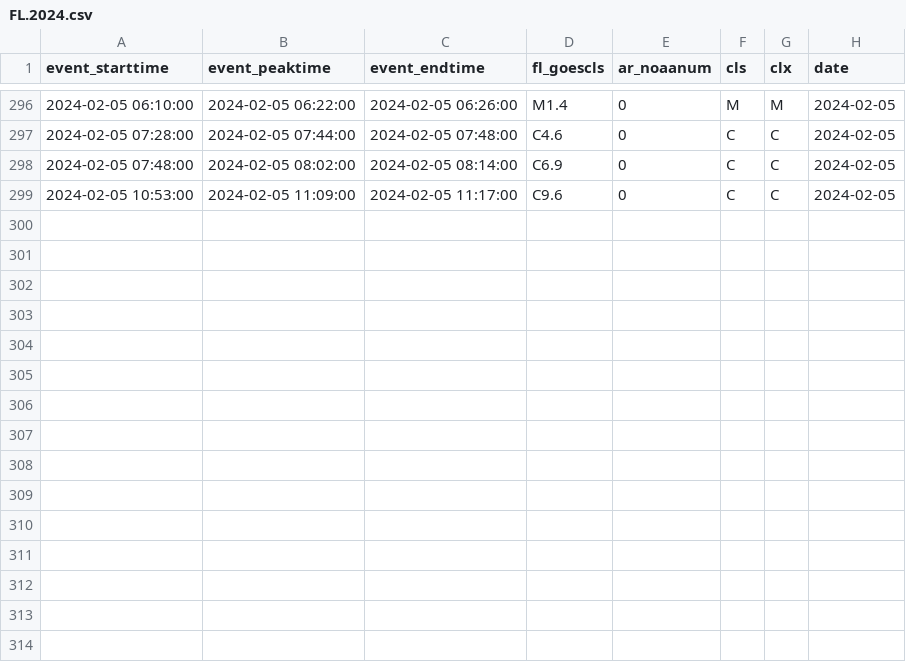
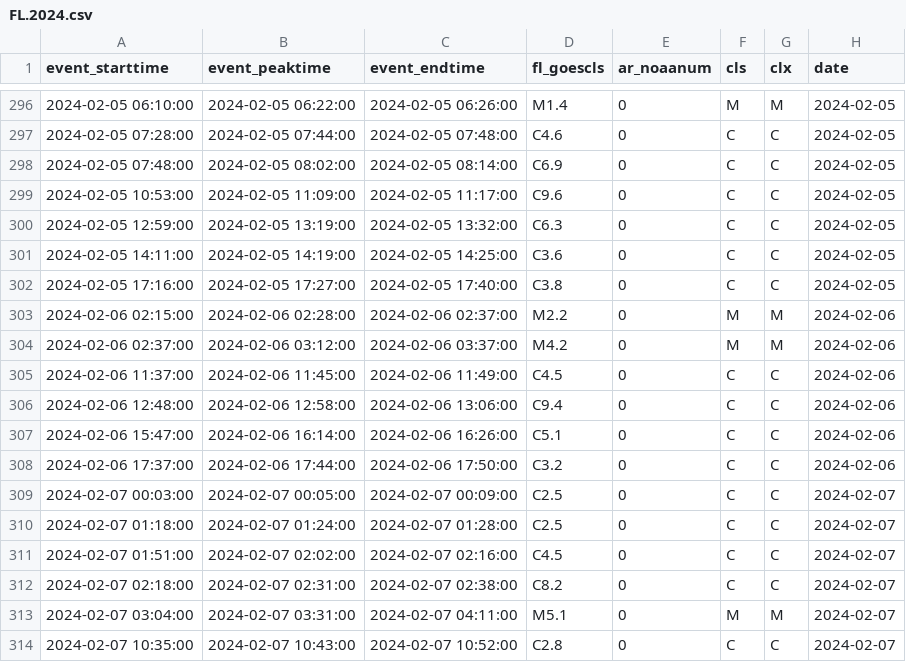
Before and after one commit to shibaji7/SD_RT_SWF_Monitoring, a CSV file: assets/data/FL.2024.csv, drawn as a sheet; only a part is shown, gaps mark what is left out; the diff names each change by its address in the sheet, - before the commit and + after, or states it on an @@ line.

```diff
--- a/assets/data/FL.2024.csv
+++ b/assets/data/FL.2024.csv
+row 300: 2024-02-05 12:59:00 | 2024-02-05 13:19:00 | 2024-02-05 13:32:00 | C6.3 | 0 | C | C | 2024-02-05
+row 301: 2024-02-05 14:11:00 | 2024-02-05 14:19:00 | 2024-02-05 14:25:00 | C3.6 | 0 | C | C | 2024-02-05
+row 302: 2024-02-05 17:16:00 | 2024-02-05 17:27:00 | 2024-02-05 17:40:00 | C3.8 | 0 | C | C | 2024-02-05
+row 303: 2024-02-06 02:15:00 | 2024-02-06 02:28:00 | 2024-02-06 02:37:00 | M2.2 | 0 | M | M | 2024-02-06
+row 304: 2024-02-06 02:37:00 | 2024-02-06 03:12:00 | 2024-02-06 03:37:00 | M4.2 | 0 | M | M | 2024-02-06
+row 305: 2024-02-06 11:37:00 | 2024-02-06 11:45:00 | 2024-02-06 11:49:00 | C4.5 | 0 | C | C | 2024-02-06
+row 306: 2024-02-06 12:48:00 | 2024-02-06 12:58:00 | 2024-02-06 13:06:00 | C9.4 | 0 | C | C | 2024-02-06
+row 307: 2024-02-06 15:47:00 | 2024-02-06 16:14:00 | 2024-02-06 16:26:00 | C5.1 | 0 | C | C | 2024-02-06
+row 308: 2024-02-06 17:37:00 | 2024-02-06 17:44:00 | 2024-02-06 17:50:00 | C3.2 | 0 | C | C | 2024-02-06
+row 309: 2024-02-07 00:03:00 | 2024-02-07 00:05:00 | 2024-02-07 00:09:00 | C2.5 | 0 | C | C | 2024-02-07
+row 310: 2024-02-07 01:18:00 | 2024-02-07 01:24:00 | 2024-02-07 01:28:00 | C2.5 | 0 | C | C | 2024-02-07
+row 311: 2024-02-07 01:51:00 | 2024-02-07 02:02:00 | 2024-02-07 02:16:00 | C4.5 | 0 | C | C | 2024-02-07
+row 312: 2024-02-07 02:18:00 | 2024-02-07 02:31:00 | 2024-02-07 02:38:00 | C8.2 | 0 | C | C | 2024-02-07
+row 313: 2024-02-07 03:04:00 | 2024-02-07 03:31:00 | 2024-02-07 04:11:00 | M5.1 | 0 | M | M | 2024-02-07
+row 314: 2024-02-07 10:35:00 | 2024-02-07 10:43:00 | 2024-02-07 10:52:00 | C2.8 | 0 | C | C | 2024-02-07
```
Also changed, not shown: assets/data/FL.2024_color.csv, assets/data/FL.color.csv, 16 other files.
